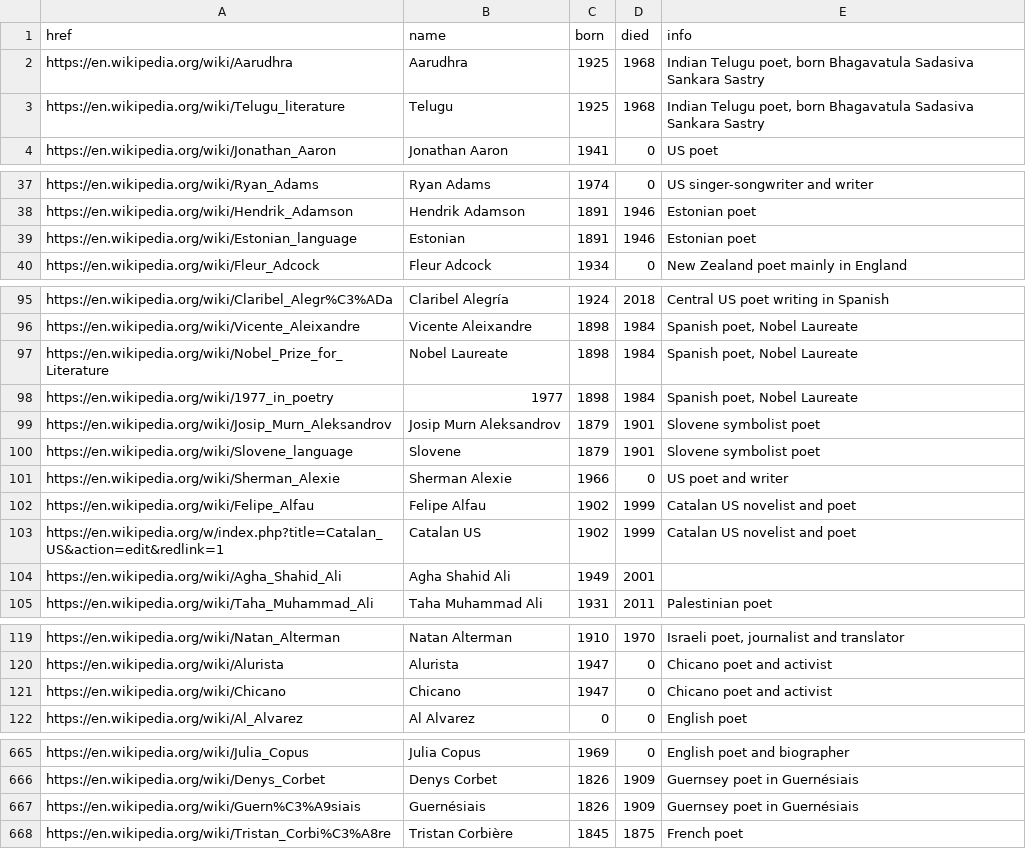
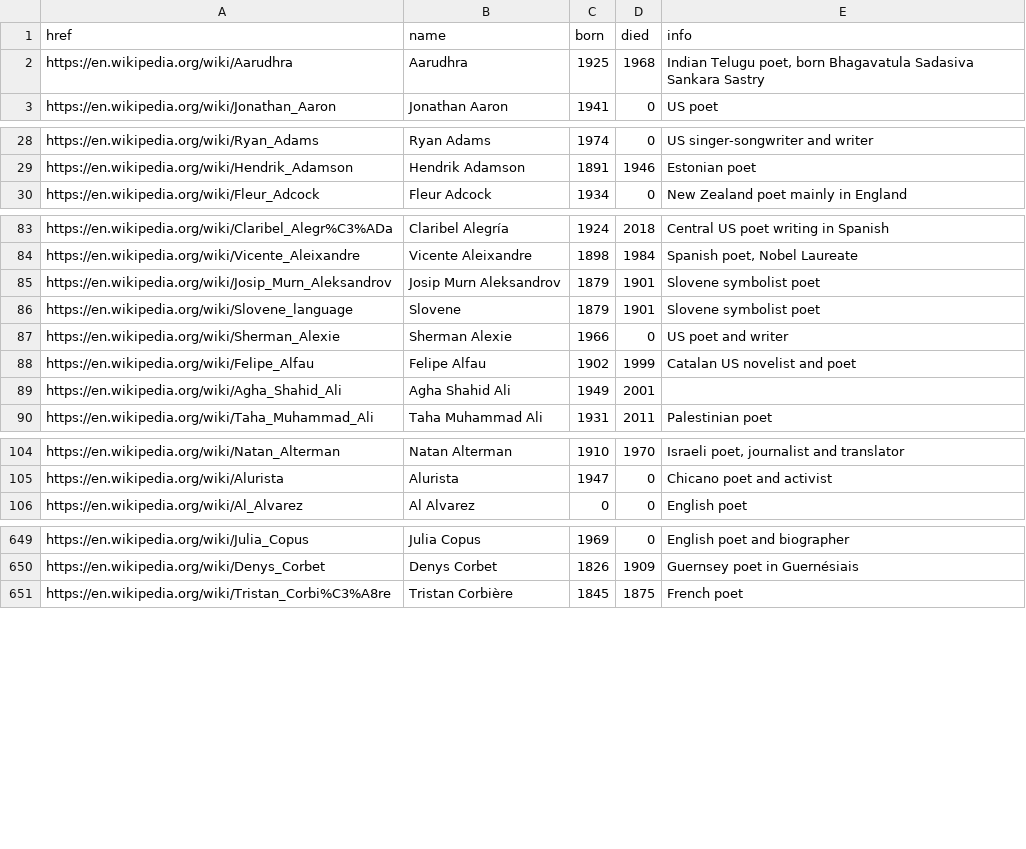
Before and after one commit to briggsreschke/poets, a CSV file: world-poets.csv, drawn as a sheet; only a part is shown, gaps mark what is left out; the diff covers the shown part only; the diff names each change by its address in the sheet, - before the commit and + after, or states it on an @@ line.

```diff
--- a/world-poets.csv
+++ b/world-poets.csv
-row 3: https://en.wikipedia.org/wiki/Telugu_literature | Telugu | 1925 | 1968 | Indian Telugu poet, born Bhagavatula Sadasiva Sankara Sastry
-row 39: https://en.wikipedia.org/wiki/Estonian_language | Estonian | 1891 | 1946 | Estonian poet
-row 97: https://en.wikipedia.org/wiki/Nobel_Prize_for_Literature | Nobel Laureate | 1898 | 1984 | Spanish poet, Nobel Laureate
-row 98: https://en.wikipedia.org/wiki/1977_in_poetry | 1977 | 1898 | 1984 | Spanish poet, Nobel Laureate
-row 103: https://en.wikipedia.org/w/index.php?title=Catalan_US&action=edit&redlink=1 | Catalan US | 1902 | 1999 | Catalan US novelist and poet
-row 121: https://en.wikipedia.org/wiki/Chicano | Chicano | 1947 | 0 | Chicano poet and activist
-row 667: https://en.wikipedia.org/wiki/Guern%C3%A9siais | Guernésiais | 1826 | 1909 | Guernsey poet in Guernésiais
```
Also changed, not shown: 10 removed rows elsewhere in this file.
